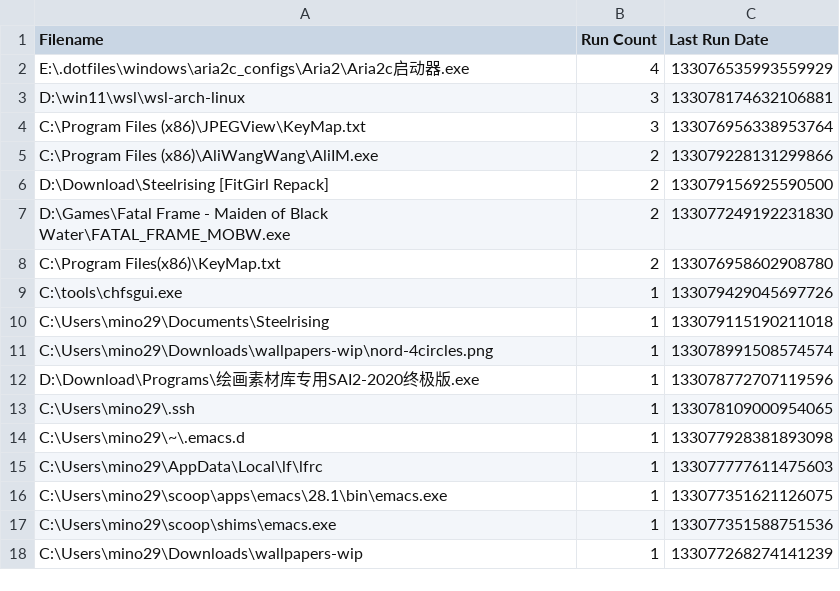
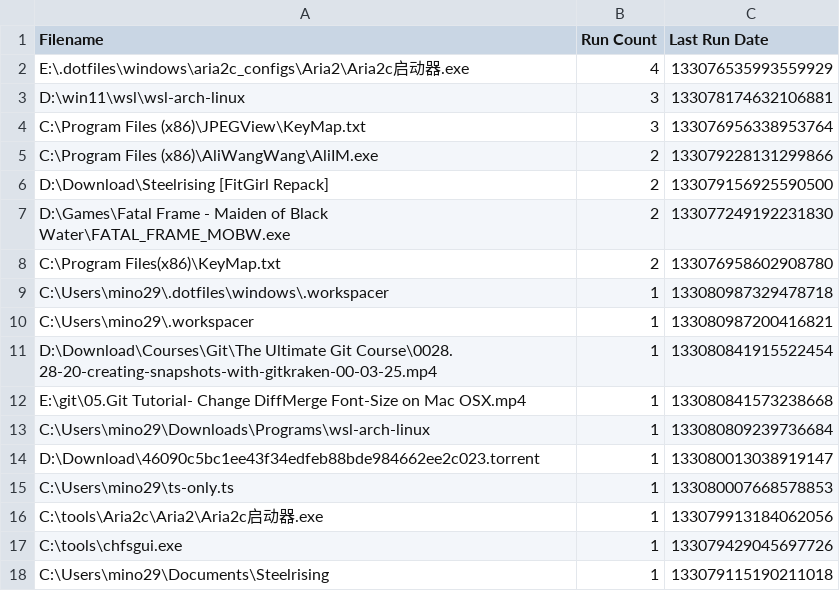
Before and after one commit to odoochain/zenman-dotfiles, a CSV file: windows/everything/Run History-1.5a.csv, drawn as a sheet; only a part is shown; the shorter side is filled out with more unchanged rows; the diff names each change by its address in the sheet, - before the commit and + after, or states it on an @@ line.

```diff
--- a/windows/everything/Run History-1.5a.csv
+++ b/windows/everything/Run History-1.5a.csv
+row 9: C:\Users\mino29\.dotfiles\windows\.workspacer | 1 | 133080987329478718
+row 10: C:\Users\mino29\.workspacer | 1 | 133080987200416821
+row 11: D:\Download\Courses\Git\The Ultimate Git Course\0028. 28-20-creating-snapshots-with-gitkraken-00-03-25.mp4 | 1 | 133080841915522454
+row 12: E:\git\05.Git Tutorial- Change DiffMerge Font-Size on Mac OSX.mp4 | 1 | 133080841573238668
+row 13: C:\Users\mino29\Downloads\Programs\wsl-arch-linux | 1 | 133080809239736684
+row 14: D:\Download\46090c5bc1ee43f34edfeb88bde984662ee2c023.torrent | 1 | 133080013038919147
+row 15: C:\Users\mino29\ts-only.ts | 1 | 133080007668578853
+row 16: C:\tools\Aria2c\Aria2\Aria2c启动器.exe | 1 | 133079913184062056
```
Also changed, not shown: windows/everything/Search History-1.5a.csv, 1 other file.
